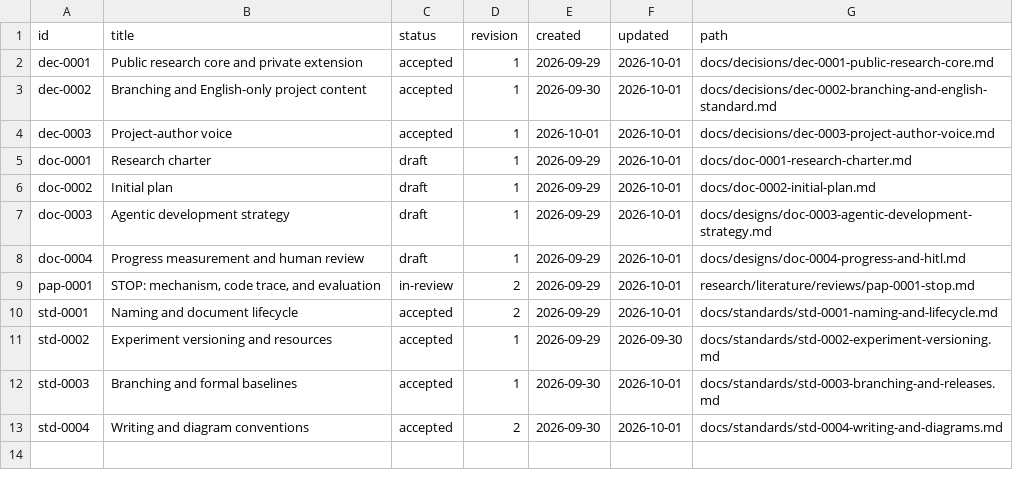
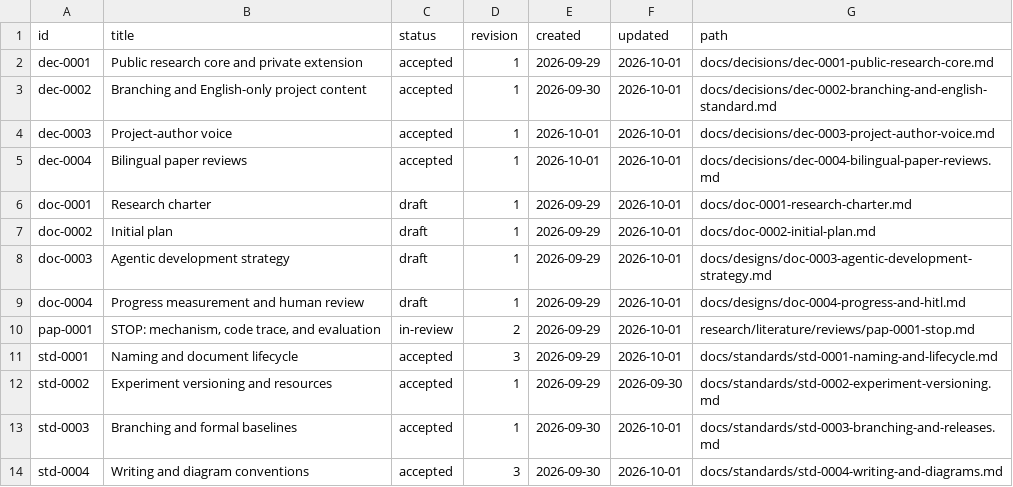
Before and after one commit to jairzinhosantos/thinking-harness, a CSV file: docs/catalog.csv, drawn as a sheet.

Commit message:
docs: add Spanish paper reviews alongside English originals

```diff
--- a/docs/catalog.csv
+++ b/docs/catalog.csv
@@ -4,2 +4,3 @@ dec-0002,Branching and English-only project content,accepted,1,2026-09-30,2026-1
 dec-0003,Project-author voice,accepted,1,2026-10-01,2026-10-01,docs/decisions/dec-0003-project-author-voice.md
+dec-0004,Bilingual paper reviews,accepted,1,2026-10-01,2026-10-01,docs/decisions/dec-0004-bilingual-paper-reviews.md
 doc-0001,Research charter,draft,1,2026-09-29,2026-10-01,docs/doc-0001-research-charter.md
@@ -9,5 +10,5 @@ doc-0004,Progress measurement and human review,draft,1,2026-09-29,2026-10-01,doc
 pap-0001,"STOP: mechanism, code trace, and evaluation",in-review,2,2026-09-29,2026-10-01,research/literature/reviews/pap-0001-stop.md
-std-0001,Naming and document lifecycle,accepted,2,2026-09-29,2026-10-01,docs/standards/std-0001-naming-and-lifecycle.md
+std-0001,Naming and document lifecycle,accepted,3,2026-09-29,2026-10-01,docs/standards/std-0001-naming-and-lifecycle.md
 std-0002,Experiment versioning and resources,accepted,1,2026-09-29,2026-09-30,docs/standards/std-0002-experiment-versioning.md
 std-0003,Branching and formal baselines,accepted,1,2026-09-30,2026-10-01,docs/standards/std-0003-branching-and-releases.md
-std-0004,Writing and diagram conventions,accepted,2,2026-09-30,2026-10-01,docs/standards/std-0004-writing-and-diagrams.md
+std-0004,Writing and diagram conventions,accepted,3,2026-09-30,2026-10-01,docs/standards/std-0004-writing-and-diagrams.md
```
Also changed, not shown: 11 other files.
